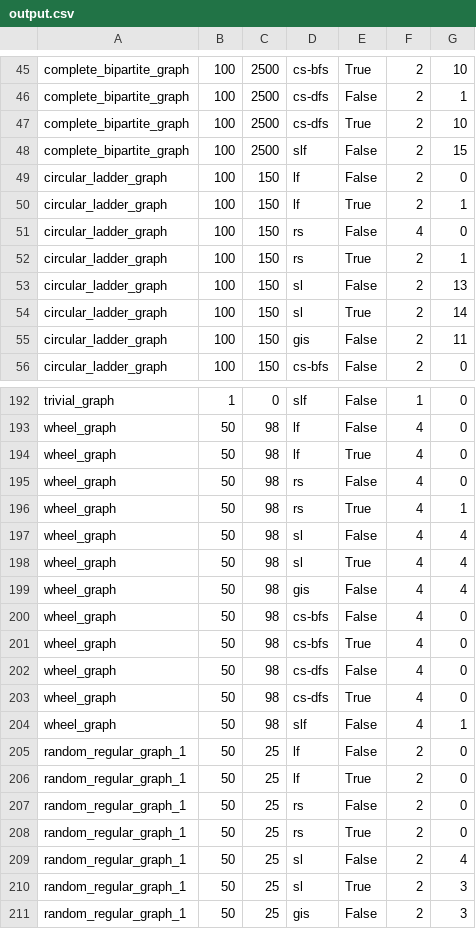
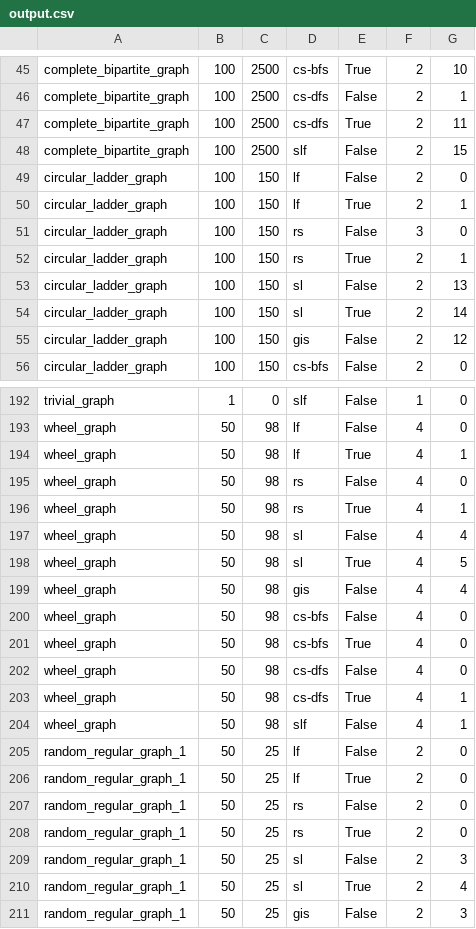
Before and after one commit to itu-sass-s2014/networkx-coloring-benchmark, a CSV file: properties/output.csv, drawn as a sheet; only a part is shown, gaps mark what is left out; the diff covers the shown part only.

```diff
--- a/properties/output.csv
+++ b/properties/output.csv
@@ -46,3 +46,3 @@ complete_bipartite_graph,100,2500,cs-bfs,True,2,10
 complete_bipartite_graph,100,2500,cs-dfs,False,2,1
-complete_bipartite_graph,100,2500,cs-dfs,True,2,10
+complete_bipartite_graph,100,2500,cs-dfs,True,2,11
 complete_bipartite_graph,100,2500,slf,False,2,15
@@ -50,3 +50,3 @@ circular_ladder_graph,100,150,lf,False,2,0
 circular_ladder_graph,100,150,lf,True,2,1
-circular_ladder_graph,100,150,rs,False,4,0
+circular_ladder_graph,100,150,rs,False,3,0
 circular_ladder_graph,100,150,rs,True,2,1
@@ -54,3 +54,3 @@ circular_ladder_graph,100,150,sl,False,2,13
 circular_ladder_graph,100,150,sl,True,2,14
-circular_ladder_graph,100,150,gis,False,2,11
+circular_ladder_graph,100,150,gis,False,2,12
 circular_ladder_graph,100,150,cs-bfs,False,2,0
@@ -193,3 +193,3 @@ trivial_graph,1,0,slf,False,1,0
 wheel_graph,50,98,lf,False,4,0
-wheel_graph,50,98,lf,True,4,0
+wheel_graph,50,98,lf,True,4,1
 wheel_graph,50,98,rs,False,4,0
@@ -197,3 +197,3 @@ wheel_graph,50,98,rs,True,4,1
 wheel_graph,50,98,sl,False,4,4
-wheel_graph,50,98,sl,True,4,4
+wheel_graph,50,98,sl,True,4,5
 wheel_graph,50,98,gis,False,4,4
@@ -202,3 +202,3 @@ wheel_graph,50,98,cs-bfs,True,4,0
 wheel_graph,50,98,cs-dfs,False,4,0
-wheel_graph,50,98,cs-dfs,True,4,0
+wheel_graph,50,98,cs-dfs,True,4,1
 wheel_graph,50,98,slf,False,4,1
@@ -208,4 +208,4 @@ random_regular_graph_1,50,25,rs,False,2,0
 random_regular_graph_1,50,25,rs,True,2,0
-random_regular_graph_1,50,25,sl,False,2,4
-random_regular_graph_1,50,25,sl,True,2,3
+random_regular_graph_1,50,25,sl,False,2,3
+random_regular_graph_1,50,25,sl,True,2,4
 random_regular_graph_1,50,25,gis,False,2,3
```
Also changed, not shown: 24 edited cells elsewhere in this file, 1 other file.
